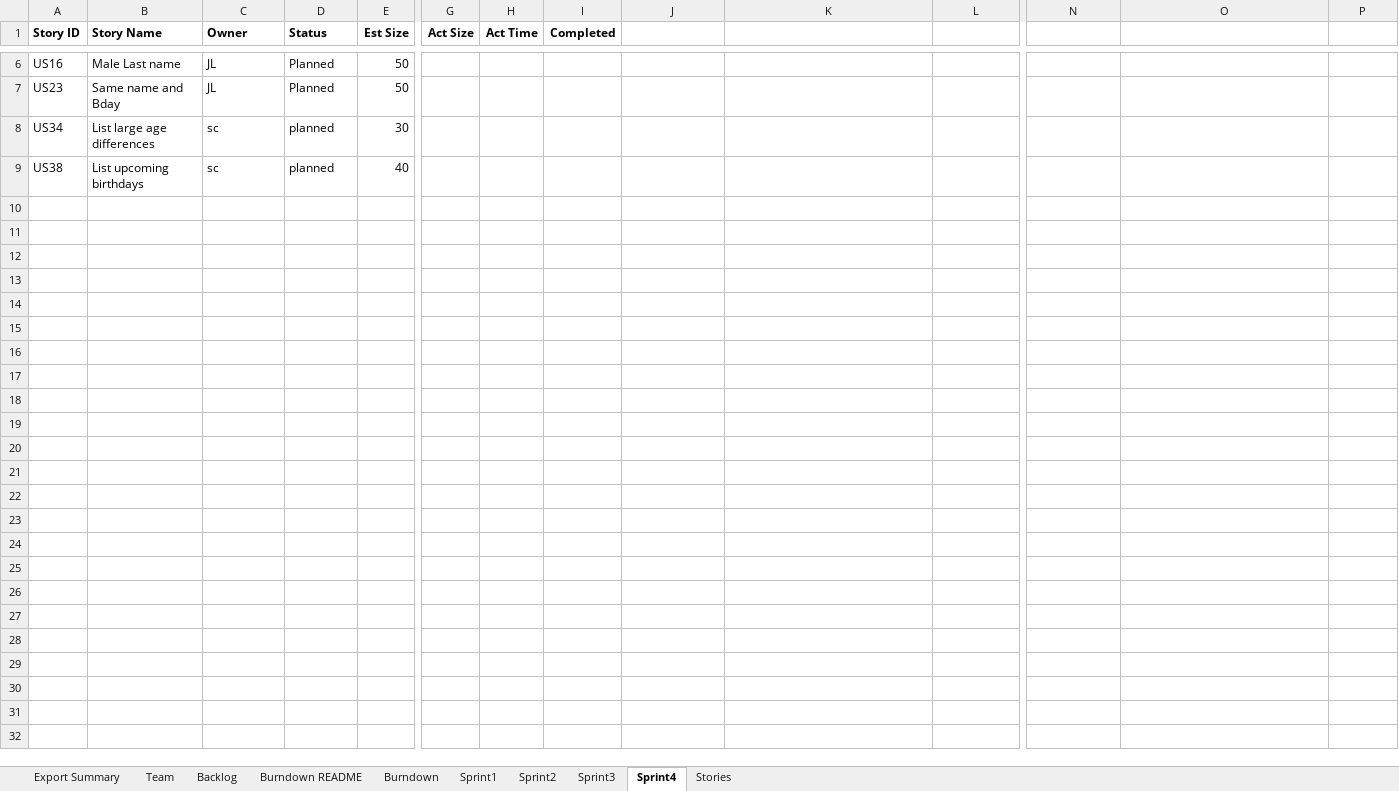
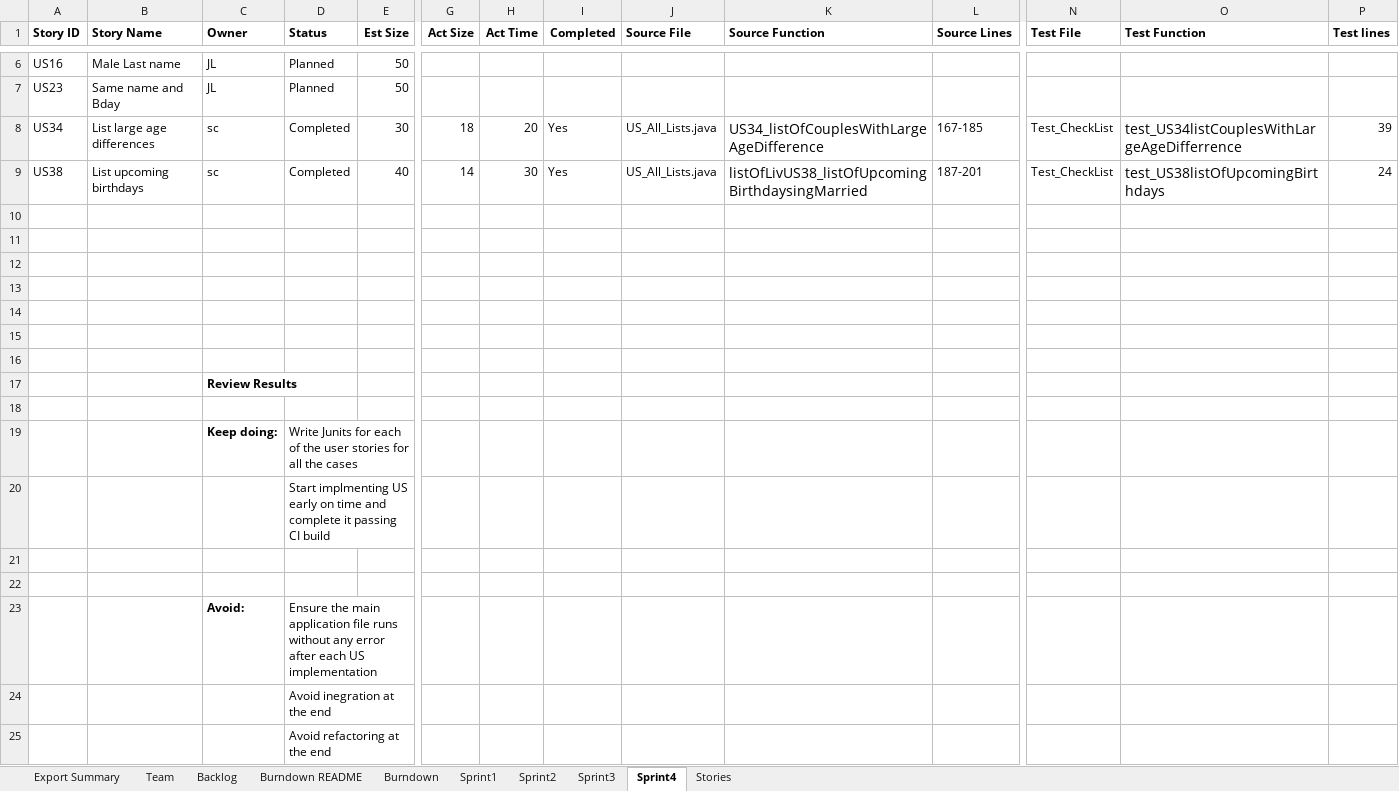
Before and after one commit to allanshivji/CS_555_JAVS, an Excel workbook: Documents/TEAM_AJSV_REPORT.xlsx, sheet Sprint4, drawn as a sheet; only a part is shown, gaps mark what is left out; values as stored, in another font and other column widths than the file's, no borders; rows hold the shown columns only; the diff names each change by its address in the sheet, - before the commit and + after, or states it on an @@ line.

Commit message:
updated excel sheet

```diff
--- a/Documents/TEAM_AJSV_REPORT.xlsx (sheet Sprint4)
+++ b/Documents/TEAM_AJSV_REPORT.xlsx (sheet Sprint4)
-J1: (empty)
+J1: Source File
-K1: (empty)
+K1: Source Function
-L1: (empty)
+L1: Source Lines
-N1: (empty)
+N1: Test File
-O1: (empty)
+O1: Test Function
-P1: (empty)
+P1: Test lines
-D8:D9 (Status): planned
+D8:D9 (Status): Completed
-G8 (Act Size): (empty)
+G8 (Act Size): 18
-H8 (Act Time): (empty)
+H8 (Act Time): 20
-I8:I9 (Completed): (empty)
+I8:I9 (Completed): Yes
-J8:J9 (Source File): (empty)
+J8:J9 (Source File): US_All_Lists.java
-K8 (Source Function): (empty)
+K8 (Source Function): US34_listOfCouplesWithLargeAgeDifference
-L8 (Source Lines): (empty)
+L8 (Source Lines): 167-185
-N8:N9 (Test File): (empty)
+N8:N9 (Test File): Test_CheckList
-O8 (Test Function): (empty)
+O8 (Test Function): test_US34listCouplesWithLargeAgeDifferrence
-P8 (Test lines): (empty)
+P8 (Test lines): 39
-G9 (Act Size): (empty)
+G9 (Act Size): 14
-H9 (Act Time): (empty)
+H9 (Act Time): 30
-K9 (Source Function): (empty)
+K9 (Source Function): listOfLivUS38_listOfUpcomingBirthdaysingMarried
-L9 (Source Lines): (empty)
+L9 (Source Lines): 187-201
-O9 (Test Function): (empty)
+O9 (Test Function): test_US38listOfUpcomingBirthdays
-P9 (Test lines): (empty)
+P9 (Test lines): 24
+row 10: (empty)
+row 11: (empty)
+row 12: (empty)
+row 13: (empty)
+row 14: (empty)
+row 15: (empty)
+row 16: (empty)
+row 17:  |  | Review Results
+row 18: (empty)
+row 19:  |  | Keep doing: | Write Junits for each of the user stories for all the cases
+row 20:  |  |  | Start implmenting US early on time and complete it passing CI build
+row 21: (empty)
+row 22: (empty)
+row 23:  |  | Avoid: | Ensure the main application file runs without any error after each US implementation
+row 24:  |  |  | Avoid inegration at the end
+row 25:  |  |  | Avoid refactoring at the end
```
Also changed, not shown: sheet Backlog, charts or pictures.
